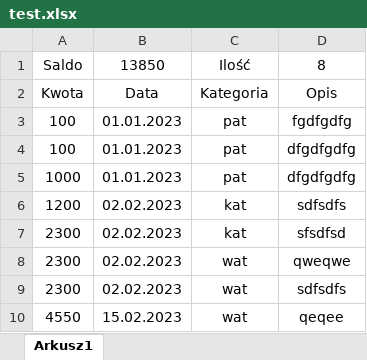
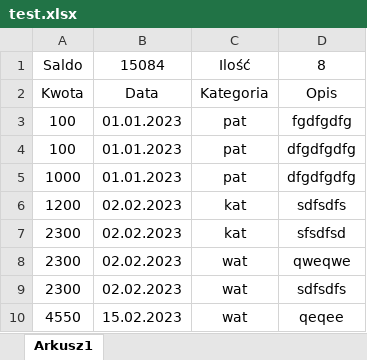
Before and after one commit to Kroopla/kalkulator_finansow, an Excel workbook: test.xlsx, sheet Arkusz1, drawn as a sheet; values as stored, in another font and other column widths than the file's, no borders; the diff names each change by its address in the sheet, - before the commit and + after, or states it on an @@ line.

```diff
--- a/test.xlsx (sheet Arkusz1)
+++ b/test.xlsx (sheet Arkusz1)
-B1: 13850
+B1: 15084
```
Also changed, not shown: 1 other file.
